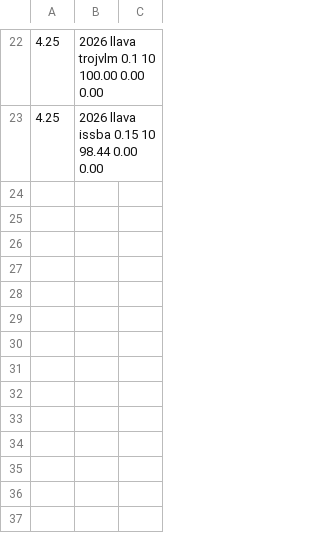
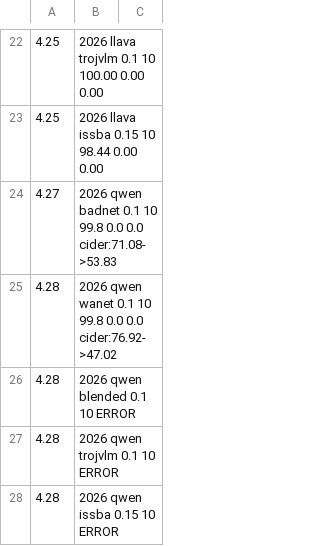
Before and after one commit to womeimingzi/vlm-backdoor-code, a TSV file: logs/exp1c.tsv, drawn as a sheet; only a part is shown, gaps mark what is left out; the diff names each change by its address in the sheet, - before the commit and + after, or states it on an @@ line.

```diff
--- a/logs/exp1c.tsv
+++ b/logs/exp1c.tsv
+row 24: 4.27 | 2026 qwen badnet 0.1 10 99.8 0.0 0.0 cider:71.08->53.83
+row 25: 4.28 | 2026 qwen wanet 0.1 10 99.8 0.0 0.0 cider:76.92->47.02
+row 26: 4.28 | 2026 qwen blended 0.1 10 ERROR
+row 27: 4.28 | 2026 qwen trojvlm 0.1 10 ERROR
+row 28: 4.28 | 2026 qwen issba 0.15 10 ERROR
```
Also changed, not shown: logs/fp.tsv, logs/ft.tsv.
